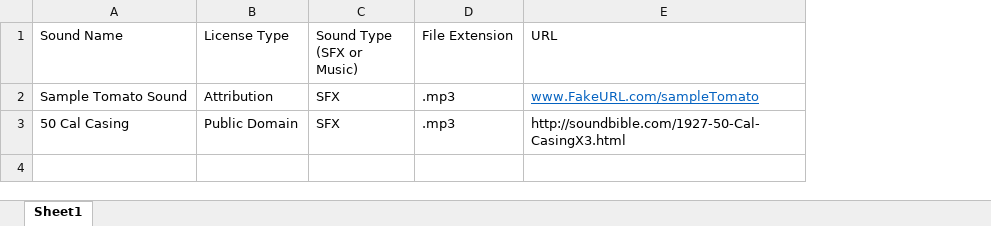
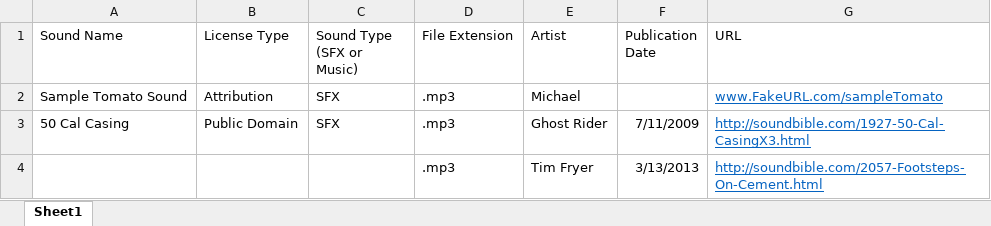
Before and after one commit to Bgun67/GDC20183D, an Excel workbook: Assets/Sound/Licenses.xlsx, sheet Sheet1, drawn as a sheet; values as stored, in another font and other column widths than the file's, no borders; addresses are those after the commit; the diff names each change by its address in the sheet, - before the commit and + after, or states it on an @@ line.

Commit message:
Added shell casing and footsteps sounds

```diff
--- a/Assets/Sound/Licenses.xlsx (sheet Sheet1)
+++ b/Assets/Sound/Licenses.xlsx (sheet Sheet1)
+column E (Artist), rows 2-3: Michael | Ghost Rider
+column F (Publication Date), row 3: 7/11/2009
@@ G3 underline: off → on, text colour: black → #0563C1 @@
+row 4:  |  |  | .mp3 | Tim Fryer | 3/13/2013 | http://soundbible.com/2057-Footsteps-On-Cement.html
```
Also changed, not shown: 23 other files.
